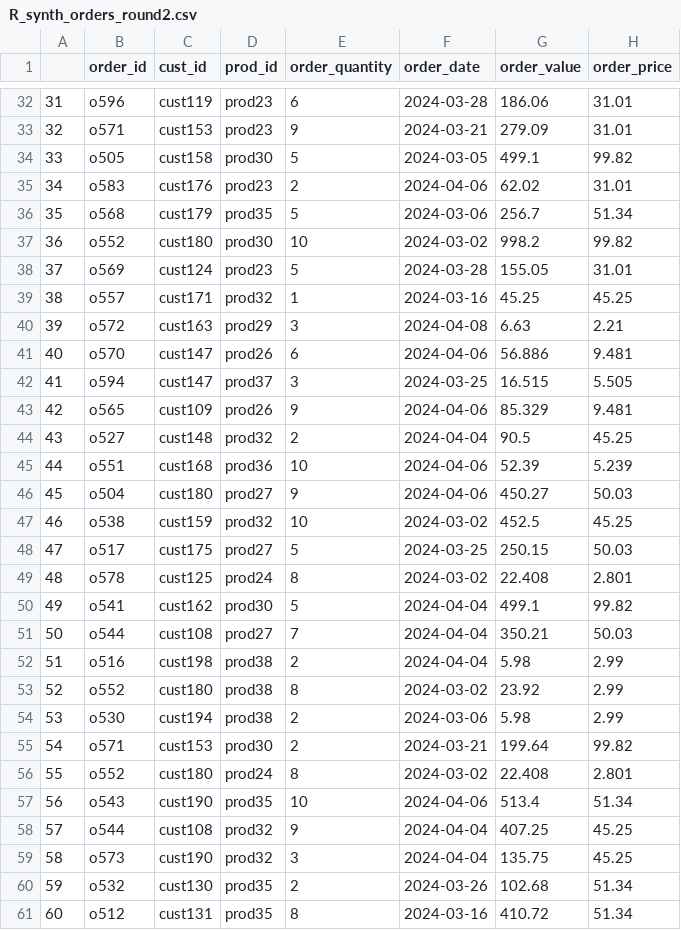
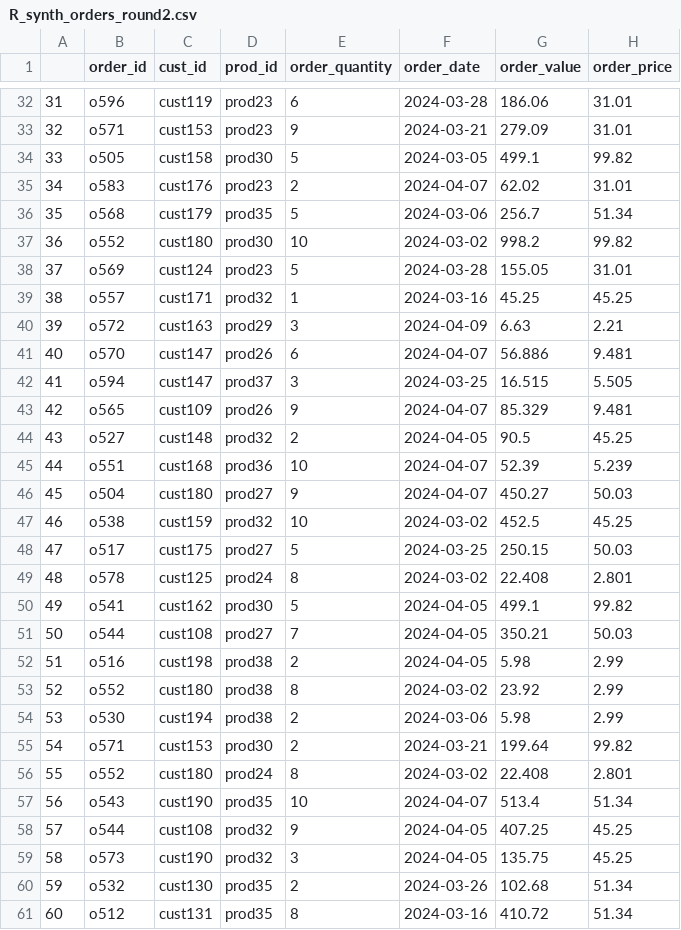
Before and after one commit to Corey1203/ib9hp0_240310, a CSV file: data_uploads/R_synth_orders_round2.csv, drawn as a sheet; only a part is shown, gaps mark what is left out; the diff covers the shown part only.

```diff
--- a/data_uploads/R_synth_orders_round2.csv
+++ b/data_uploads/R_synth_orders_round2.csv
@@ -34,3 +34,3 @@
 "33","o505","cust158","prod30",5,2024-03-05,499.1,99.82
-"34","o583","cust176","prod23",2,2024-04-06,62.02,31.01
+"34","o583","cust176","prod23",2,2024-04-07,62.02,31.01
 "35","o568","cust179","prod35",5,2024-03-06,256.7,51.34
@@ -39,9 +39,9 @@
 "38","o557","cust171","prod32",1,2024-03-16,45.25,45.25
-"39","o572","cust163","prod29",3,2024-04-08,6.63,2.21
-"40","o570","cust147","prod26",6,2024-04-06,56.886,9.481
+"39","o572","cust163","prod29",3,2024-04-09,6.63,2.21
+"40","o570","cust147","prod26",6,2024-04-07,56.886,9.481
 "41","o594","cust147","prod37",3,2024-03-25,16.515,5.505
-"42","o565","cust109","prod26",9,2024-04-06,85.329,9.481
-"43","o527","cust148","prod32",2,2024-04-04,90.5,45.25
-"44","o551","cust168","prod36",10,2024-04-06,52.39,5.239
-"45","o504","cust180","prod27",9,2024-04-06,450.27,50.03
+"42","o565","cust109","prod26",9,2024-04-07,85.329,9.481
+"43","o527","cust148","prod32",2,2024-04-05,90.5,45.25
+"44","o551","cust168","prod36",10,2024-04-07,52.39,5.239
+"45","o504","cust180","prod27",9,2024-04-07,450.27,50.03
 "46","o538","cust159","prod32",10,2024-03-02,452.5,45.25
@@ -49,5 +49,5 @@
 "48","o578","cust125","prod24",8,2024-03-02,22.408,2.801
-"49","o541","cust162","prod30",5,2024-04-04,499.1,99.82
-"50","o544","cust108","prod27",7,2024-04-04,350.21,50.03
-"51","o516","cust198","prod38",2,2024-04-04,5.98,2.99
+"49","o541","cust162","prod30",5,2024-04-05,499.1,99.82
+"50","o544","cust108","prod27",7,2024-04-05,350.21,50.03
+"51","o516","cust198","prod38",2,2024-04-05,5.98,2.99
 "52","o552","cust180","prod38",8,2024-03-02,23.92,2.99
@@ -56,5 +56,5 @@
 "55","o552","cust180","prod24",8,2024-03-02,22.408,2.801
-"56","o543","cust190","prod35",10,2024-04-06,513.4,51.34
-"57","o544","cust108","prod32",9,2024-04-04,407.25,45.25
-"58","o573","cust190","prod32",3,2024-04-04,135.75,45.25
+"56","o543","cust190","prod35",10,2024-04-07,513.4,51.34
+"57","o544","cust108","prod32",9,2024-04-05,407.25,45.25
+"58","o573","cust190","prod32",3,2024-04-05,135.75,45.25
 "59","o532","cust130","prod35",2,2024-03-26,102.68,51.34
```
Also changed, not shown: 65 edited cells elsewhere in this file, data_uploads/R_synth_customers_round1.csv, data_uploads/R_synth_customers_round2.csv, 5 other files.
